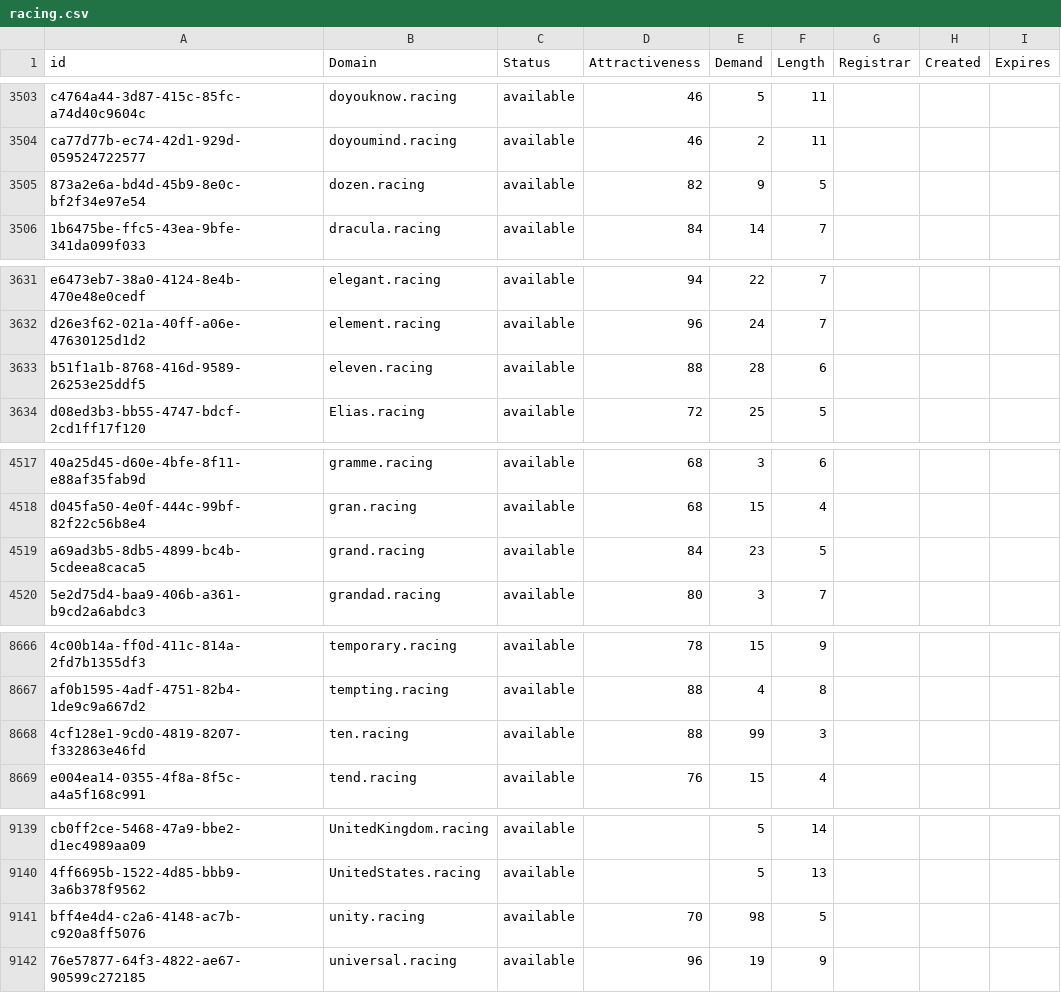
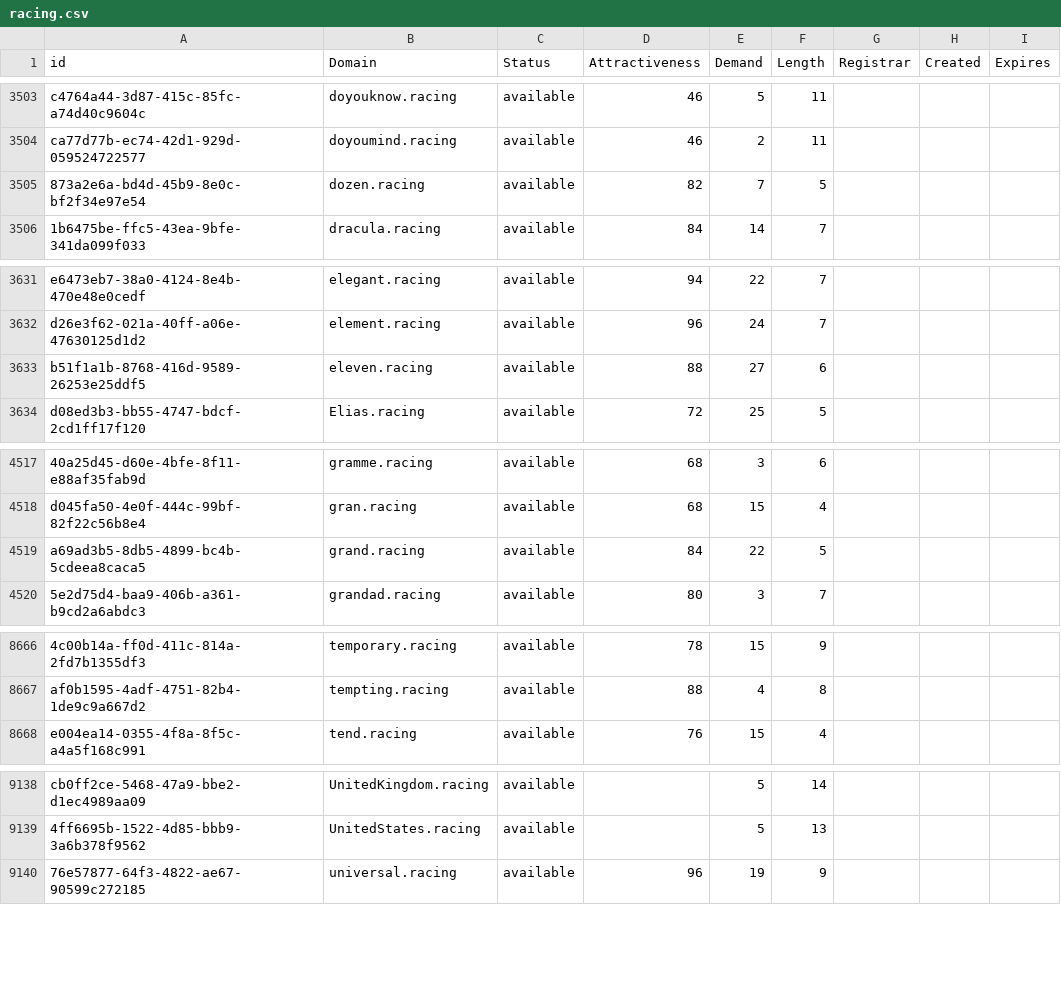
Before and after one commit to UniqueDomains/racing-oneword-domains, a CSV file: racing.csv, drawn as a sheet; only a part is shown, gaps mark what is left out; the diff covers the shown part only; the diff names each change by its address in the sheet, - before the commit and + after, or states it on an @@ line.

Commit message:
Domains update

```diff
--- a/racing.csv
+++ b/racing.csv
-E3505 (Demand): 9
+E3505 (Demand): 7
-E3633 (Demand): 28
+E3633 (Demand): 27
-E4519 (Demand): 23
+E4519 (Demand): 22
-row 8668: 4cf128e1-9cd0-4819-8207-f332863e46fd | ten.racing | available | 88 | 99 | 3
-row 9141: bff4e4d4-c2a6-4148-ac7b-c920a8ff5076 | unity.racing | available | 70 | 98 | 5
```
Also changed, not shown: 3 edited cells elsewhere in this file, 2 other files.
